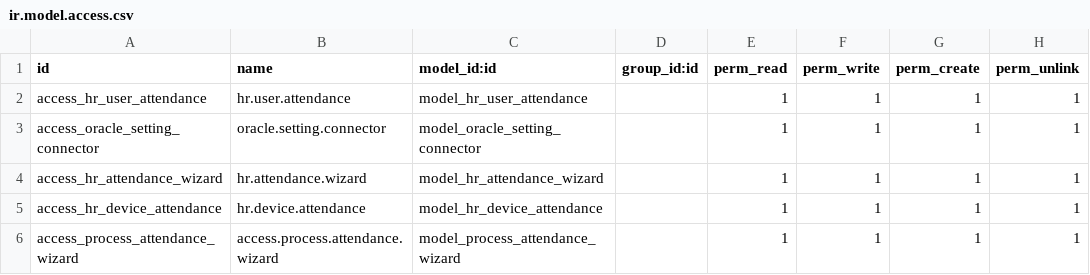
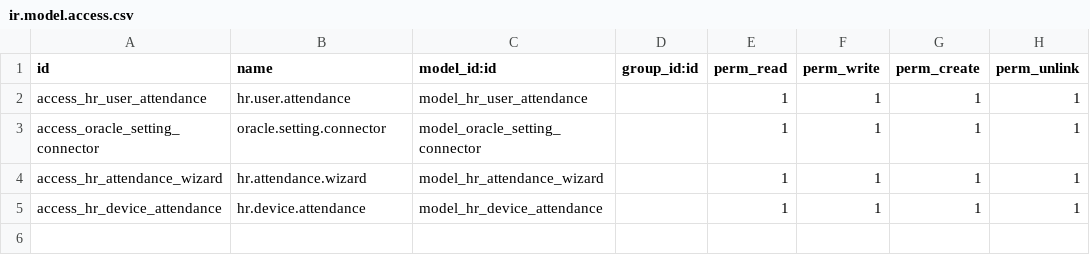
Before and after one commit to kamran-dy/farhanrashad-demo-descon1, a CSV file: de_oracle_attendance_connector/security/ir.model.access.csv, drawn as a sheet.

```diff
--- a/de_oracle_attendance_connector/security/ir.model.access.csv
+++ b/de_oracle_attendance_connector/security/ir.model.access.csv
@@ -5,2 +5 @@ access_hr_attendance_wizard,hr.attendance.wizard,model_hr_attendance_wizard,,1,1
 access_hr_device_attendance,hr.device.attendance,model_hr_device_attendance,,1,1,1,1
-access_process_attendance_wizard,access.process.attendance.wizard,model_process_attendance_wizard,,1,1,1,1
```
Also changed, not shown: 39 other files.
